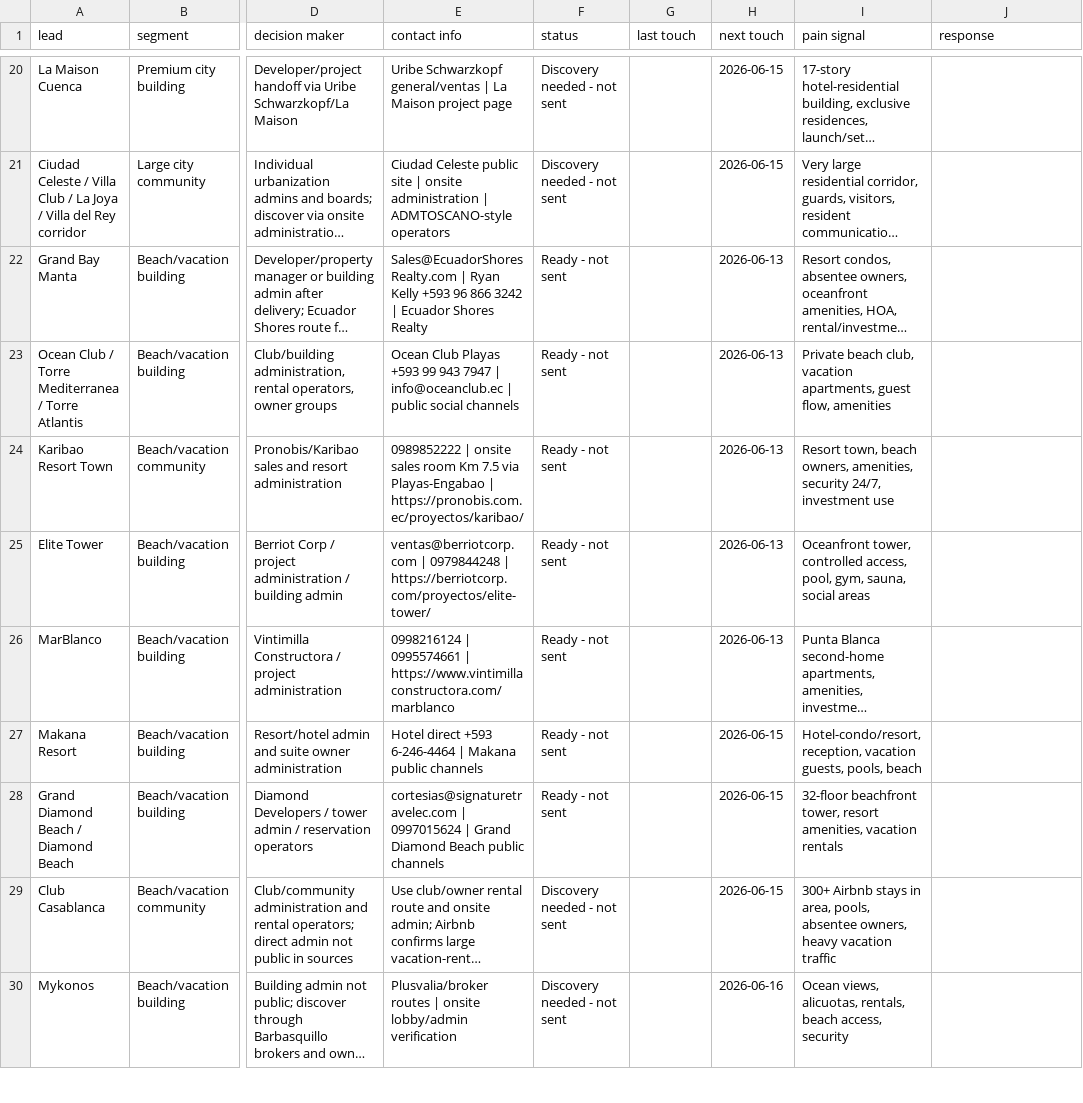
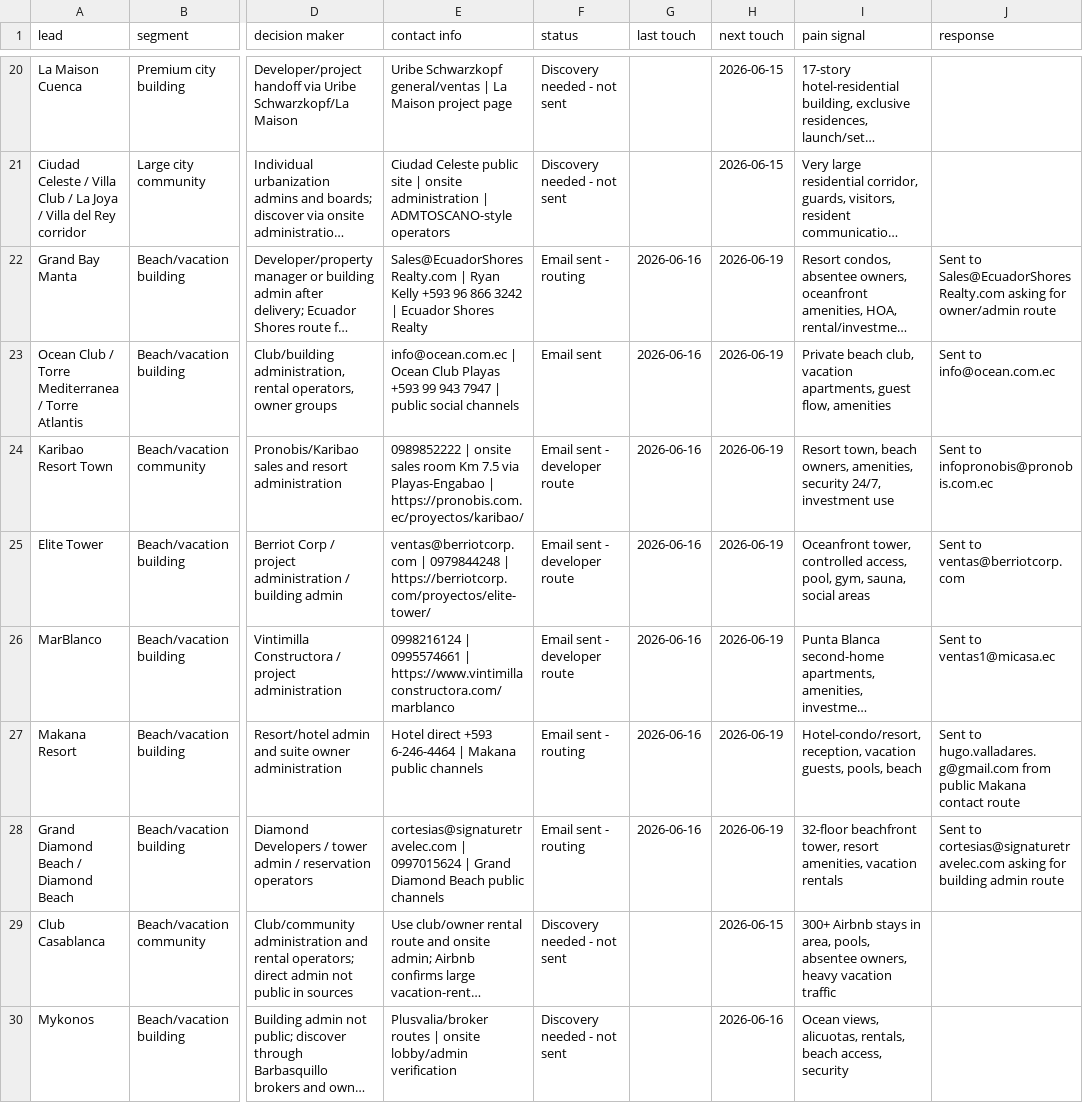
Before and after one commit to stefanogebara/condoos, a CSV file: docs/sales/ecuador-first-30-crm.csv, drawn as a sheet; only a part is shown, gaps mark what is left out; long unchanged cells end in …; the diff covers the shown part only; the diff names each change by its address in the sheet, - before the commit and + after, or states it on an @@ line.

Commit message:
docs(sales): log Ecuador first-wave outreach

```diff
--- a/docs/sales/ecuador-first-30-crm.csv
+++ b/docs/sales/ecuador-first-30-crm.csv
-F22 (status): Ready - not sent
+F22 (status): Email sent - routing
-G22:G28 (last touch): (empty)
+G22:G28 (last touch): 2026-06-16
-H22:H26 (next touch): 2026-06-13
+H22:H26 (next touch): 2026-06-19
-J22 (response): (empty)
+J22 (response): Sent to Sales@EcuadorShoresRealty.com asking for owner/admin route
-E23 (contact info): Ocean Club Playas +593 99 943 7947 | info@oceanclub.ec | public…
+E23 (contact info): info@ocean.com.ec | Ocean Club Playas +593 99 943 7947 | public…
-F23 (status): Ready - not sent
+F23 (status): Email sent
-J23 (response): (empty)
+J23 (response): Sent to info@ocean.com.ec
-F24:F26 (status): Ready - not sent
+F24:F26 (status): Email sent - developer route
-J24 (response): (empty)
+J24 (response): Sent to infopronobis@pronobis.com.ec
-J25 (response): (empty)
+J25 (response): Sent to ventas@berriotcorp.com
-J26 (response): (empty)
+J26 (response): Sent to ventas1@micasa.ec
-F27:F28 (status): Ready - not sent
+F27:F28 (status): Email sent - routing
-H27:H28 (next touch): 2026-06-15
+H27:H28 (next touch): 2026-06-19
-J27 (response): (empty)
+J27 (response): Sent to hugo.valladares.g@gmail.com from public Makana contact route
-J28 (response): (empty)
+J28 (response): Sent to cortesias@signaturetravelec.com asking for building admin route
```
Also changed, not shown: 43 edited cells elsewhere in this file.
